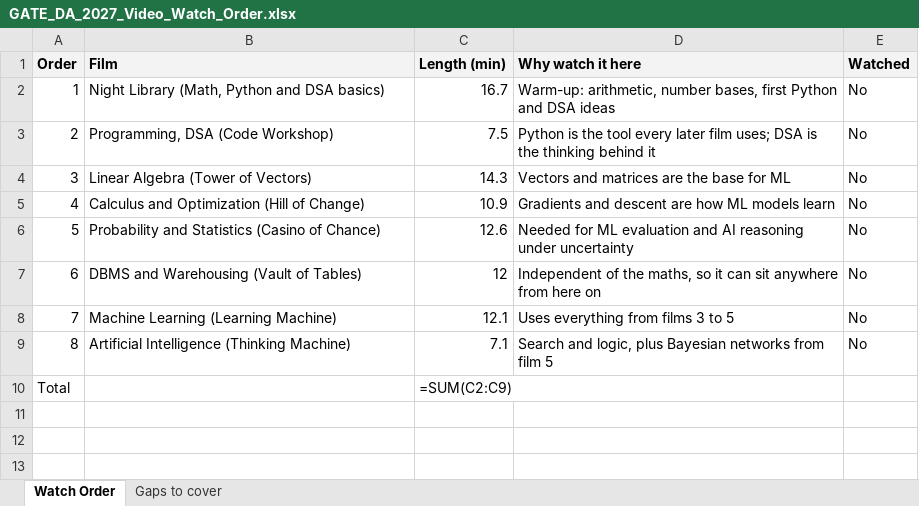
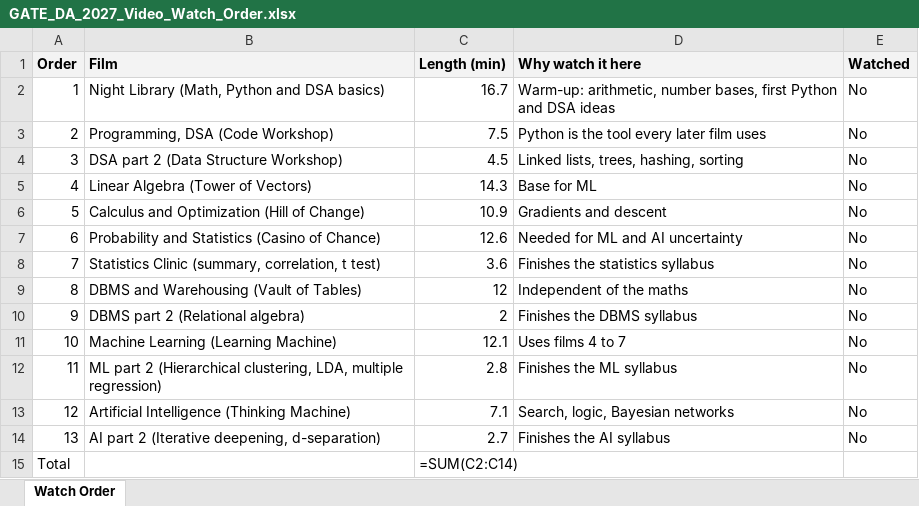
Before and after one commit to kasinadhsarma/gate, an Excel workbook: da-2027/study-plan/GATE_DA_2027_Video_Watch_Order.xlsx, sheet Watch Order, drawn as a sheet; values as stored, in another font and other column widths than the file's, no borders; formulas without a stored value are shown as written; addresses are those after the commit; the diff names each change by its address in the sheet, - before the commit and + after, or states it on an @@ line.

```diff
--- a/da-2027/study-plan/GATE_DA_2027_Video_Watch_Order.xlsx (sheet Watch Order)
+++ b/da-2027/study-plan/GATE_DA_2027_Video_Watch_Order.xlsx (sheet Watch Order)
-sheet tab: Gaps to cover
-D3 (Why watch it here): …later film uses; DSA is the thinking behind it
+D3 (Why watch it here): …later film uses
+row 4: 3 | DSA part 2 (Data Structure Workshop) | 4.5 | Linked lists, trees, hashing, sorting | No
@@ column A (Order) renumbered between rows 5 and 13 @@
-D5 (Why watch it here): Vectors and matrices are the base for ML
+D5 (Why watch it here): Base for ML
-D6 (Why watch it here): Gradients and descent are how ML models learn
+D6 (Why watch it here): Gradients and descent
-D7 (Why watch it here): …for ML evaluation and AI reasoning under uncertainty
+D7 (Why watch it here): …for ML and AI uncertainty
+row 8: 7 | Statistics Clinic (summary, correlation, t test) | 3.6 | Finishes the statistics syllabus | No
-D9 (Why watch it here): Independent of the maths, so it can sit anywhere from here on
+D9 (Why watch it here): Independent of the maths
+row 10: 9 | DBMS part 2 (Relational algebra) | 2 | Finishes the DBMS syllabus | No
-D11 (Why watch it here): Uses everything from films 3 to 5
+D11 (Why watch it here): Uses films 4 to 7
+row 12: 11 | ML part 2 (Hierarchical clustering, LDA, multiple regression) | 2.8 | Finishes the ML syllabus | No
-D13 (Why watch it here): Search and logic, plus Bayesian networks from film 5
+D13 (Why watch it here): Search, logic, Bayesian networks
+row 14: 13 | AI part 2 (Iterative deepening, d-separation) | 2.7 | Finishes the AI syllabus | No
-C15 (Length (min)): =SUM(C2:C9)
+C15 (Length (min)): =SUM(C2:C14)
```
Also changed, not shown: 24 other files.
